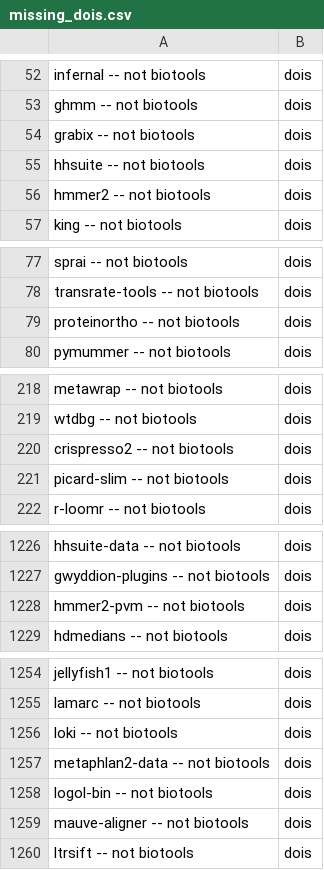
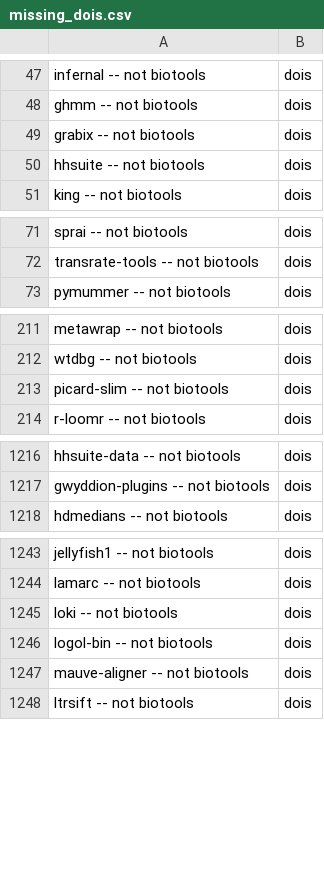
Before and after one commit to BioContainers/tools-metadata, a CSV file: scripts/missing_dois.csv, drawn as a sheet; only a part is shown, gaps mark what is left out; the diff covers the shown part only.

```diff
--- a/scripts/missing_dois.csv
+++ b/scripts/missing_dois.csv
@@ -55,3 +50,2 @@ grabix -- not biotools, dois
 hhsuite -- not biotools, dois
-hmmer2 -- not biotools, dois
 king -- not biotools, dois
@@ -78,3 +72,2 @@ sprai -- not biotools, dois
 transrate-tools -- not biotools, dois
-proteinortho -- not biotools, dois
 pymummer -- not biotools, dois
@@ -219,3 +212,2 @@ metawrap -- not biotools, dois
 wtdbg -- not biotools, dois
-crispresso2 -- not biotools, dois
 picard-slim -- not biotools, dois
@@ -1227,3 +1217,2 @@ hhsuite-data -- not biotools, dois
 gwyddion-plugins -- not biotools, dois
-hmmer2-pvm -- not biotools, dois
 hdmedians -- not biotools, dois
@@ -1256,3 +1245,2 @@ lamarc -- not biotools, dois
 loki -- not biotools, dois
-metaphlan2-data -- not biotools, dois
 logol-bin -- not biotools, dois
```
Also changed, not shown: 7 removed rows elsewhere in this file, 2 other files.
